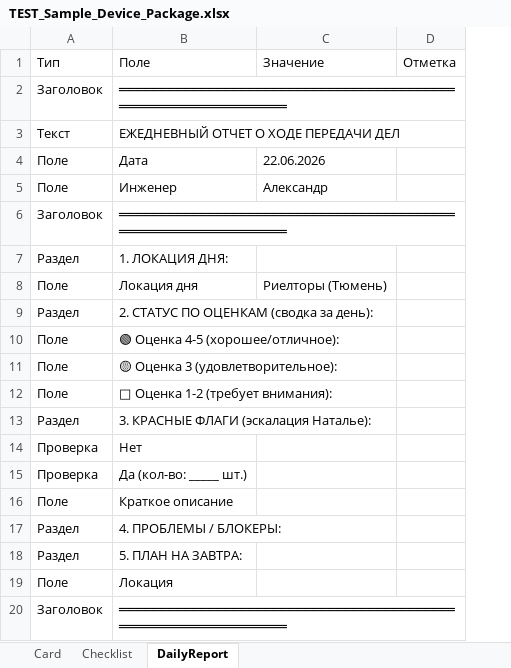
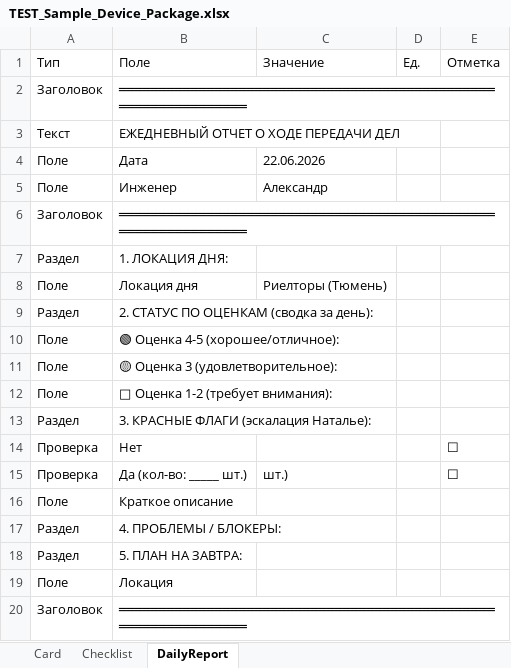
Before and after one commit to sniper072/git-repo-sniper, an Excel workbook: equipment-templates/output/TEST_Sample_Device_Package.xlsx, sheet DailyReport, drawn as a sheet; values as stored, in another font and other column widths than the file's, no borders; addresses are those after the commit; the diff names each change by its address in the sheet, - before the commit and + after, or states it on an @@ line.

```diff
--- a/equipment-templates/output/TEST_Sample_Device_Package.xlsx (sheet DailyReport)
+++ b/equipment-templates/output/TEST_Sample_Device_Package.xlsx (sheet DailyReport)
+column D, row 1: Ед.
-E14:E15: (empty)
+E14:E15: ☐
-C15: (empty)
+C15: шт.)
```
Also changed, not shown: sheet Card, sheet Checklist, equipment-templates/output/TEST_Open_Me_First.xlsx, equipment-templates/output/checklists/TEST_Checklist_67plus_LS67Y43279.xlsx, 3 other files.
